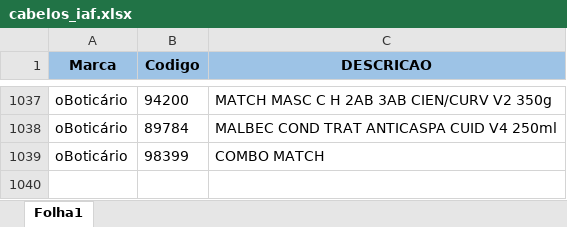
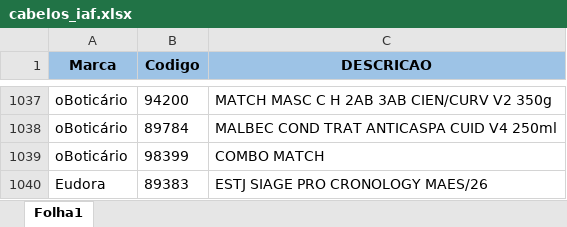
Before and after one commit to alcinadadosti-worspace/AtivosEMultimarcas, an Excel workbook: data/cabelos_iaf.xlsx, sheet Folha1, drawn as a sheet; only a part is shown, gaps mark what is left out; values as stored, in another font and other column widths than the file's, no borders; the diff names each change by its address in the sheet, - before the commit and + after, or states it on an @@ line.

```diff
--- a/data/cabelos_iaf.xlsx (sheet Folha1)
+++ b/data/cabelos_iaf.xlsx (sheet Folha1)
+row 1040: Eudora | 89383 | ESTJ SIAGE PRO CRONOLOGY MAES/26
```
Also changed, not shown: data/estoqueplanilha.xlsx.
